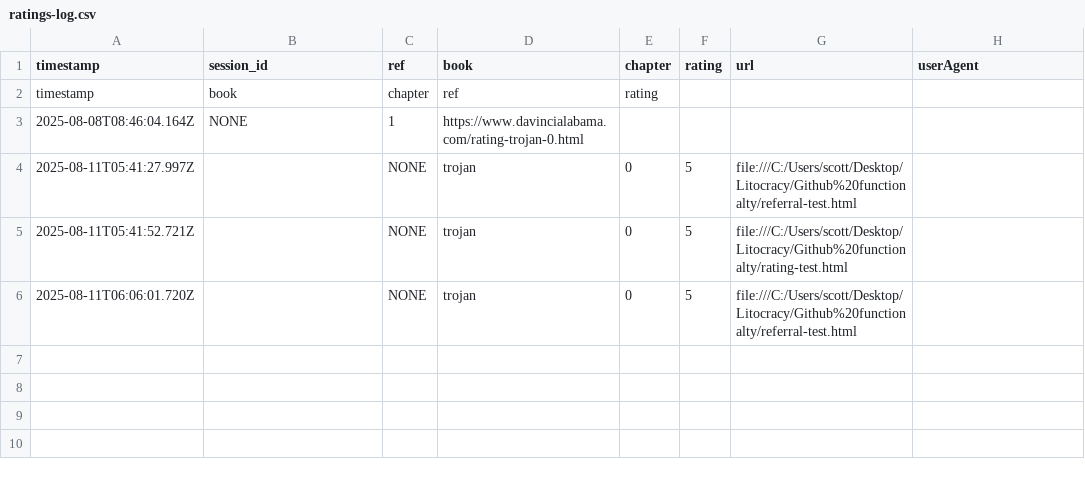
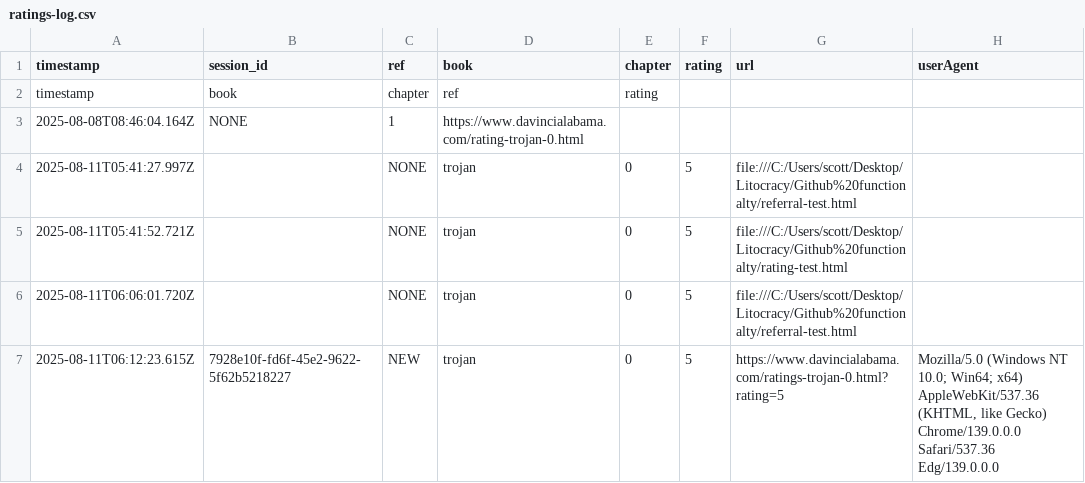
Before and after one commit to SMorris-DaVinci/referral-codes, a CSV file: ratings-log.csv, drawn as a sheet; the diff names each change by its address in the sheet, - before the commit and + after, or states it on an @@ line.

Commit message:
Add rating

```diff
--- a/ratings-log.csv
+++ b/ratings-log.csv
+row 7: 2025-08-11T06:12:23.615Z | 7928e10f-fd6f-45e2-9622-5f62b5218227 | NEW | trojan | 0 | 5 | https://www.davincialabama.com/ratings-trojan-0.html?rating=5 | Mozilla/5.0 (Windows NT 10.0; Win64; x64) AppleWebKit/537.36 (KHTML, like Gecko) Chrome/139.0.0.0 Safari/537.36 Edg/139.0.0.0
```
